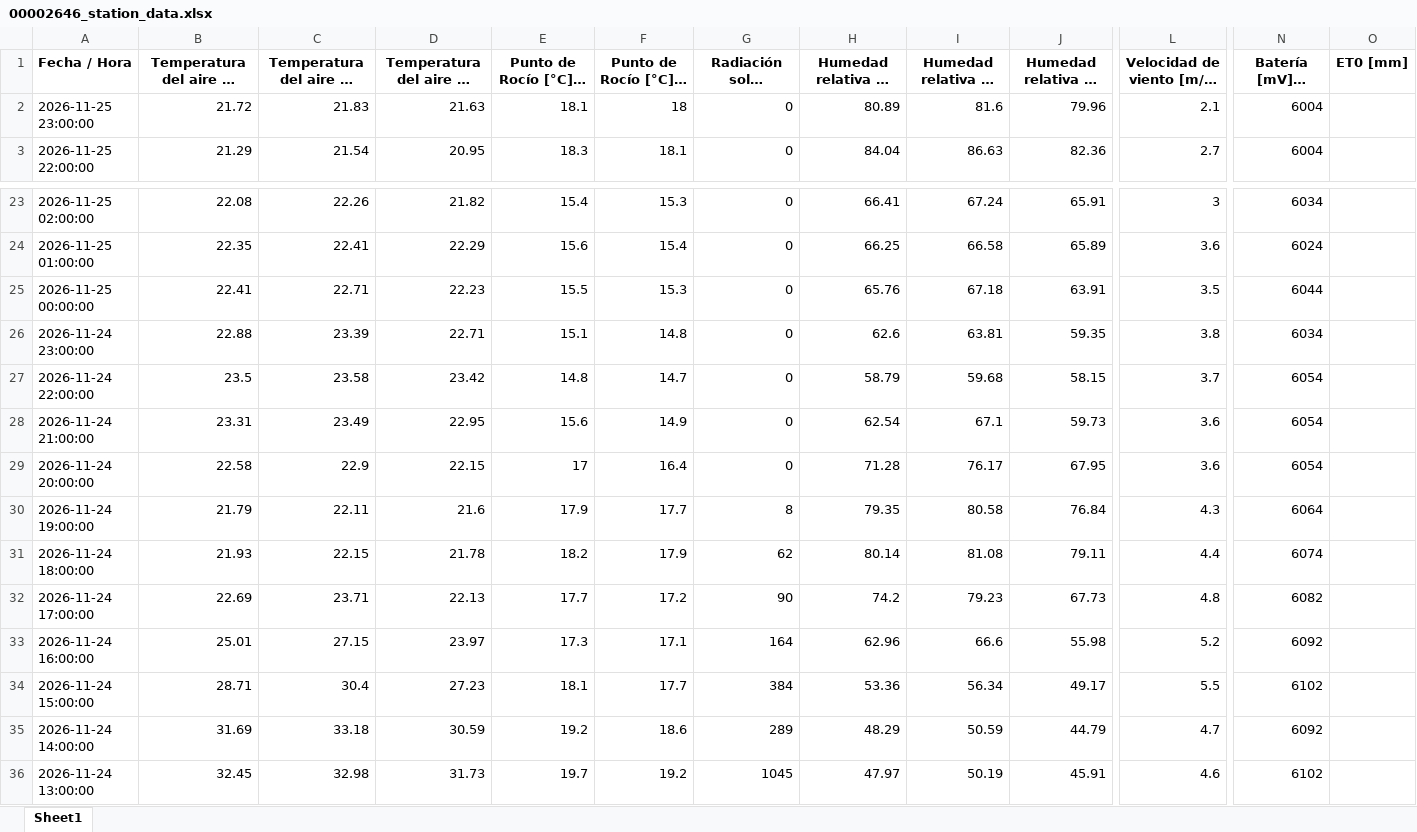
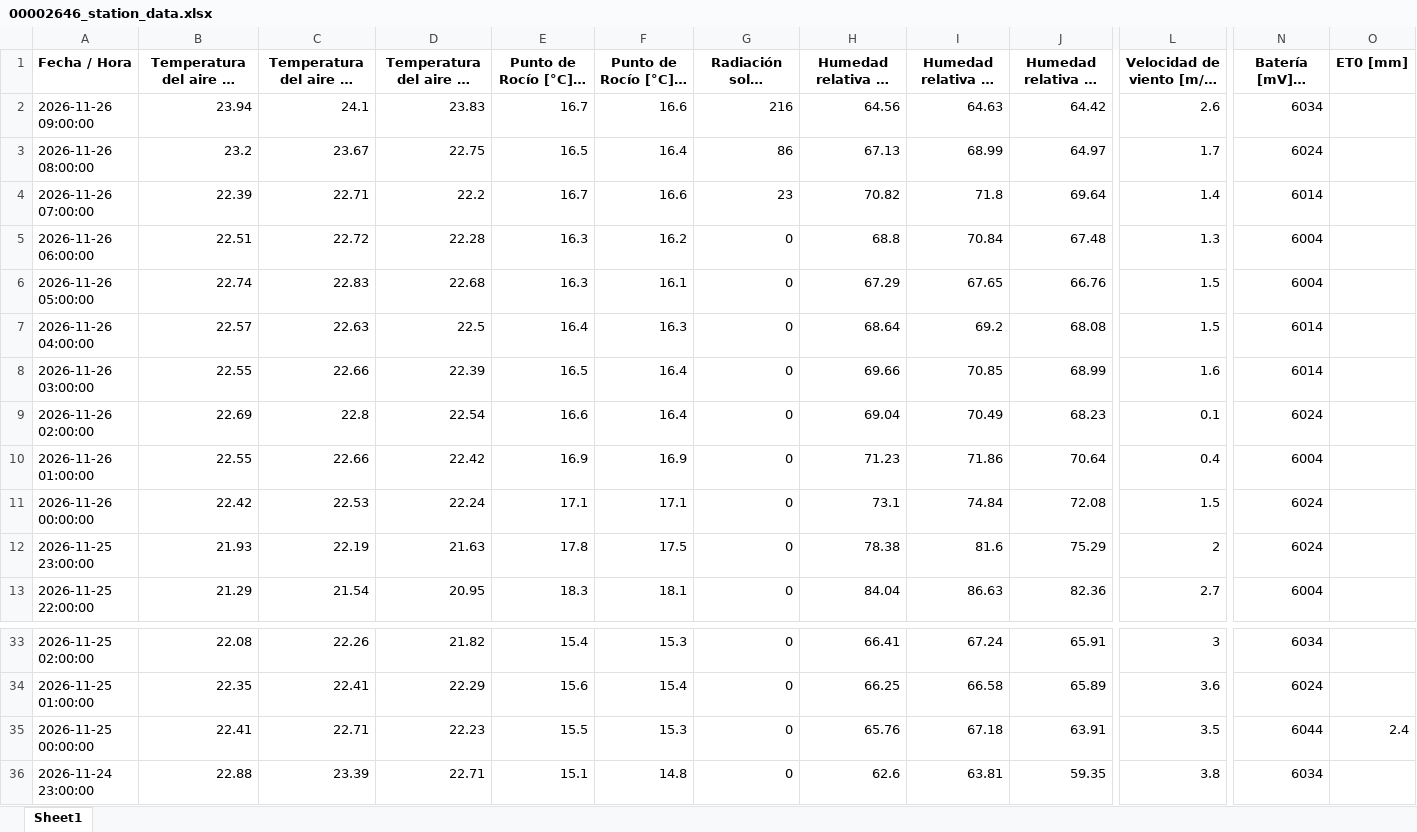
Before and after one commit to intasalta/imetos, an Excel workbook: 00002646_station_data.xlsx, sheet Sheet1, drawn as a sheet; only a part is shown, gaps mark what is left out; the shorter side is filled out with more unchanged rows; long unchanged cells end in …; values as stored, in another font and other column widths than the file's, no borders; addresses are those after the commit; rows hold the shown columns only; the diff covers the shown part only; the diff names each change by its address in the sheet, - before the commit and + after, or states it on an @@ line.

```diff
--- a/00002646_station_data.xlsx (sheet Sheet1)
+++ b/00002646_station_data.xlsx (sheet Sheet1)
+row 2: 2026-11-26 09:00:00 | 23.94 | 24.1 | 23.83 | 16.7 | 16.6 | 216 | 64.56 | 64.63 | 64.42 | 2.6 | 6034
+row 3: 2026-11-26 08:00:00 | 23.2 | 23.67 | 22.75 | 16.5 | 16.4 | 86 | 67.13 | 68.99 | 64.97 | 1.7 | 6024
+row 4: 2026-11-26 07:00:00 | 22.39 | 22.71 | 22.2 | 16.7 | 16.6 | 23 | 70.82 | 71.8 | 69.64 | 1.4 | 6014
+row 5: 2026-11-26 06:00:00 | 22.51 | 22.72 | 22.28 | 16.3 | 16.2 | 0 | 68.8 | 70.84 | 67.48 | 1.3 | 6004
+row 6: 2026-11-26 05:00:00 | 22.74 | 22.83 | 22.68 | 16.3 | 16.1 | 0 | 67.29 | 67.65 | 66.76 | 1.5 | 6004
+row 7: 2026-11-26 04:00:00 | 22.57 | 22.63 | 22.5 | 16.4 | 16.3 | 0 | 68.64 | 69.2 | 68.08 | 1.5 | 6014
+row 8: 2026-11-26 03:00:00 | 22.55 | 22.66 | 22.39 | 16.5 | 16.4 | 0 | 69.66 | 70.85 | 68.99 | 1.6 | 6014
+row 9: 2026-11-26 02:00:00 | 22.69 | 22.8 | 22.54 | 16.6 | 16.4 | 0 | 69.04 | 70.49 | 68.23 | 0.1 | 6024
+row 10: 2026-11-26 01:00:00 | 22.55 | 22.66 | 22.42 | 16.9 | 16.9 | 0 | 71.23 | 71.86 | 70.64 | 0.4 | 6004
+row 11: 2026-11-26 00:00:00 | 22.42 | 22.53 | 22.24 | 17.1 | 17.1 | 0 | 73.1 | 74.84 | 72.08 | 1.5 | 6024
-B12: 21.72
+B12: 21.93
-C12: 21.83
+C12: 22.19
-E12 (Punto de Rocío [°C] - promedio): 18.1
+E12 (Punto de Rocío [°C] - promedio): 17.8
-F12 (Punto de Rocío [°C] - mín): 18
+F12 (Punto de Rocío [°C] - mín): 17.5
-H12: 80.89
+H12: 78.38
-J12 (Humedad relativa HC [%] - mín): 79.96
+J12 (Humedad relativa HC [%] - mín): 75.29
-L12: 2.1
+L12: 2
-N12 (Batería [mV] - última): 6004
+N12 (Batería [mV] - última): 6024
-O35 (ET0 [mm]): (empty)
+O35 (ET0 [mm]): 2.4
```
Also changed, not shown: 10 removed rows and 1 edited cell elsewhere in this sheet, 00002586_station_data.xlsx, 4 other files.
